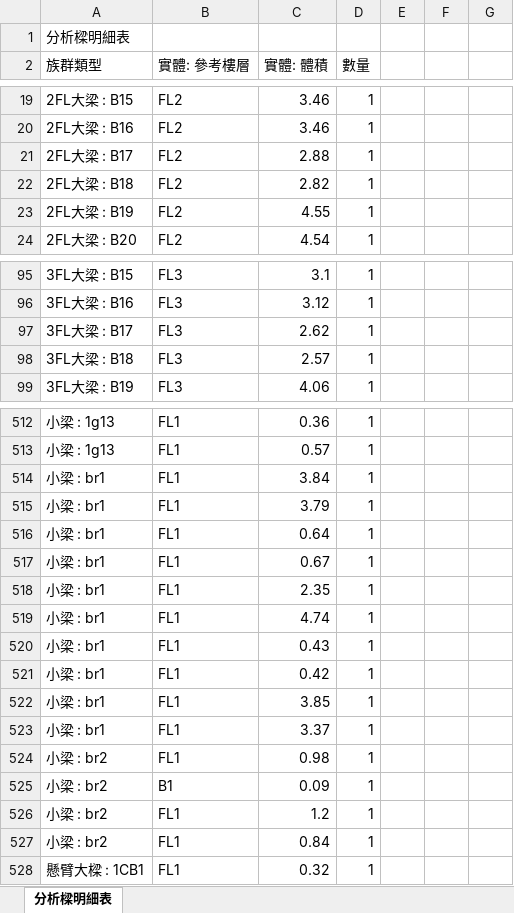
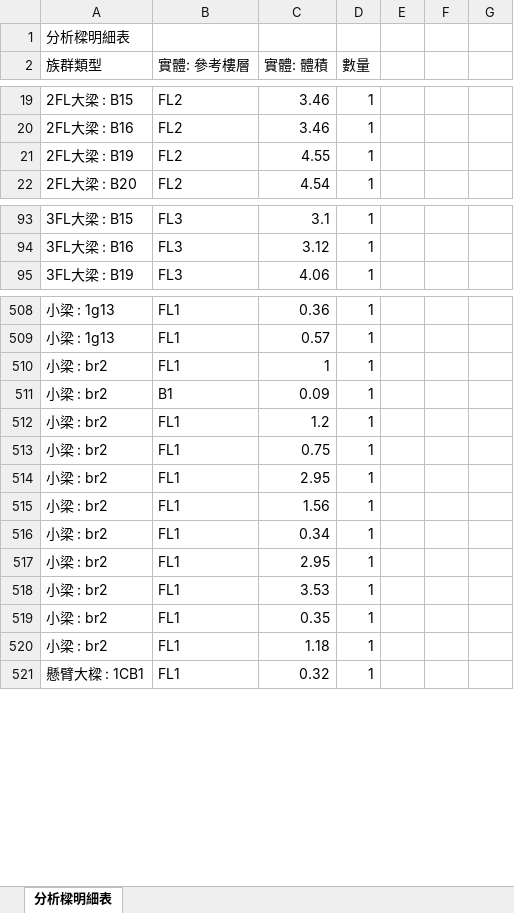
Before and after one commit to bley000/race, an Excel workbook: 分析樑明細表.xlsx, sheet 分析樑明細表, drawn as a sheet; only a part is shown, gaps mark what is left out; values as stored, in another font and other column widths than the file's, no borders; table styles not drawn; removed rows and columns are numbered as before the commit, all else as after; the diff covers the shown part only; the diff names each change by its address in the sheet, - before the commit and + after, or states it on an @@ line.

```diff
--- a/分析樑明細表.xlsx (sheet 分析樑明細表)
+++ b/分析樑明細表.xlsx (sheet 分析樑明細表)
-row 21: 2FL大梁 : B17 | FL2 | 2.88 | 1
-row 22: 2FL大梁 : B18 | FL2 | 2.82 | 1
-row 97: 3FL大梁 : B17 | FL3 | 2.62 | 1
-row 98: 3FL大梁 : B18 | FL3 | 2.57 | 1
-row 514: 小梁 : br1 | FL1 | 3.84 | 1
-row 515: 小梁 : br1 | FL1 | 3.79 | 1
-row 516: 小梁 : br1 | FL1 | 0.64 | 1
-row 517: 小梁 : br1 | FL1 | 0.67 | 1
-row 518: 小梁 : br1 | FL1 | 2.35 | 1
-row 519: 小梁 : br1 | FL1 | 4.74 | 1
-row 520: 小梁 : br1 | FL1 | 0.43 | 1
-row 521: 小梁 : br1 | FL1 | 0.42 | 1
-row 522: 小梁 : br1 | FL1 | 3.85 | 1
-row 523: 小梁 : br1 | FL1 | 3.37 | 1
-C510 (實體: 體積): 0.98
+C510 (實體: 體積): 1
-C513 (實體: 體積): 0.84
+C513 (實體: 體積): 0.75
+row 514: 小梁 : br2 | FL1 | 2.95 | 1
+row 515: 小梁 : br2 | FL1 | 1.56 | 1
+row 516: 小梁 : br2 | FL1 | 0.34 | 1
+row 517: 小梁 : br2 | FL1 | 2.95 | 1
+row 518: 小梁 : br2 | FL1 | 3.53 | 1
+row 519: 小梁 : br2 | FL1 | 0.35 | 1
+row 520: 小梁 : br2 | FL1 | 1.18 | 1
```
Also changed, not shown: 1 added row, 2 removed rows and 60 edited cells elsewhere in this sheet, 分析樓板明細表.xlsx, 結構柱明細表.xlsx.
